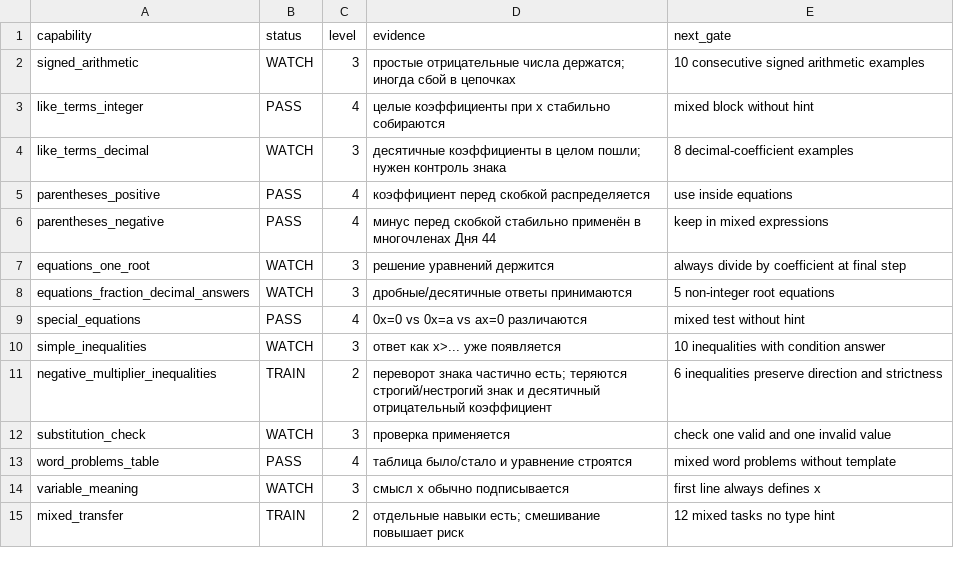
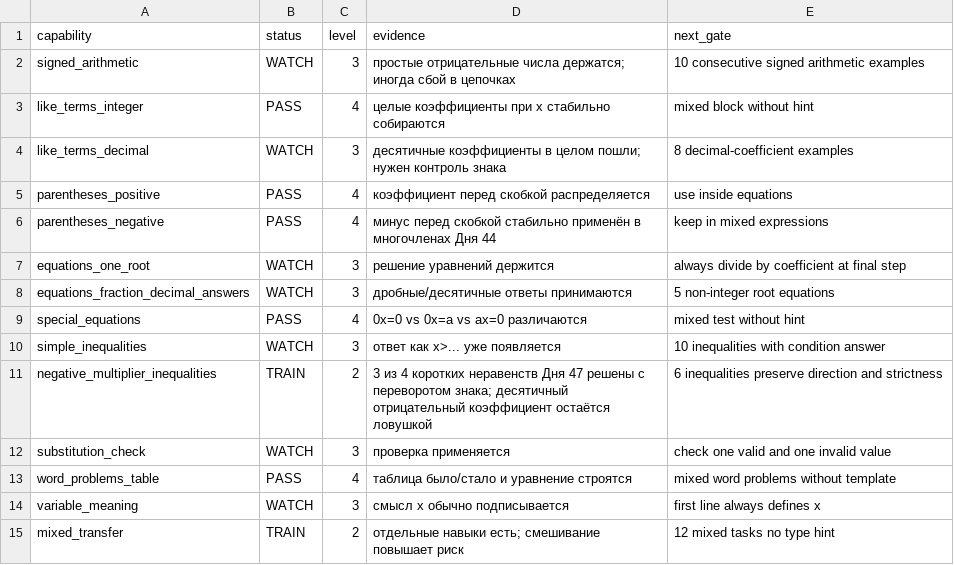
Before and after one commit to aloschilov/nastyushik-math-skill-stack, a CSV file: data/capability_matrix.csv, drawn as a sheet.

```diff
--- a/data/capability_matrix.csv
+++ b/data/capability_matrix.csv
@@ -10,3 +10,3 @@ special_equations,PASS,4,"0x=0 vs 0x=a vs ax=0 различаются",mixed tes
 simple_inequalities,WATCH,3,"ответ как x>... уже появляется",10 inequalities with condition answer
-negative_multiplier_inequalities,TRAIN,2,"переворот знака частично есть; теряются строгий/нестрогий знак и десятичный отрицательный коэффициент",6 inequalities preserve direction and strictness
+negative_multiplier_inequalities,TRAIN,2,"3 из 4 коротких неравенств Дня 47 решены с переворотом знака; десятичный отрицательный коэффициент остаётся ловушкой",6 inequalities preserve direction and strictness
 substitution_check,WATCH,3,"проверка применяется",check one valid and one invalid value
```
Also changed, not shown: data/artifacts_manifest.csv, 12 other files.
